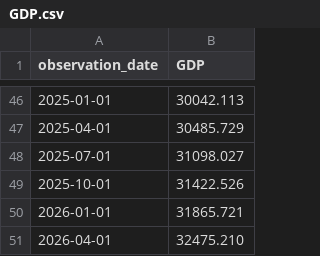
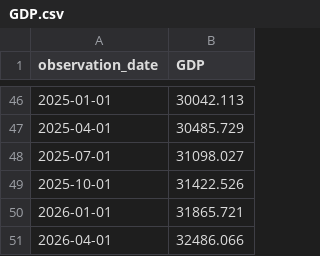
Before and after one commit to Garrincha077/NUEVO, a CSV file: research/fiscal-prospective/latest/GDP.csv, drawn as a sheet; only a part is shown, gaps mark what is left out.

```diff
--- a/research/fiscal-prospective/latest/GDP.csv
+++ b/research/fiscal-prospective/latest/GDP.csv
@@ -50,2 +50,2 @@ observation_date,GDP
 2026-01-01,31865.721
-2026-04-01,32475.210
+2026-04-01,32486.066
```
Also changed, not shown: research/fiscal-prospective/latest/FGEXPND.csv, research/fiscal-prospective/latest/FGRECPT.csv, 1 other file.
